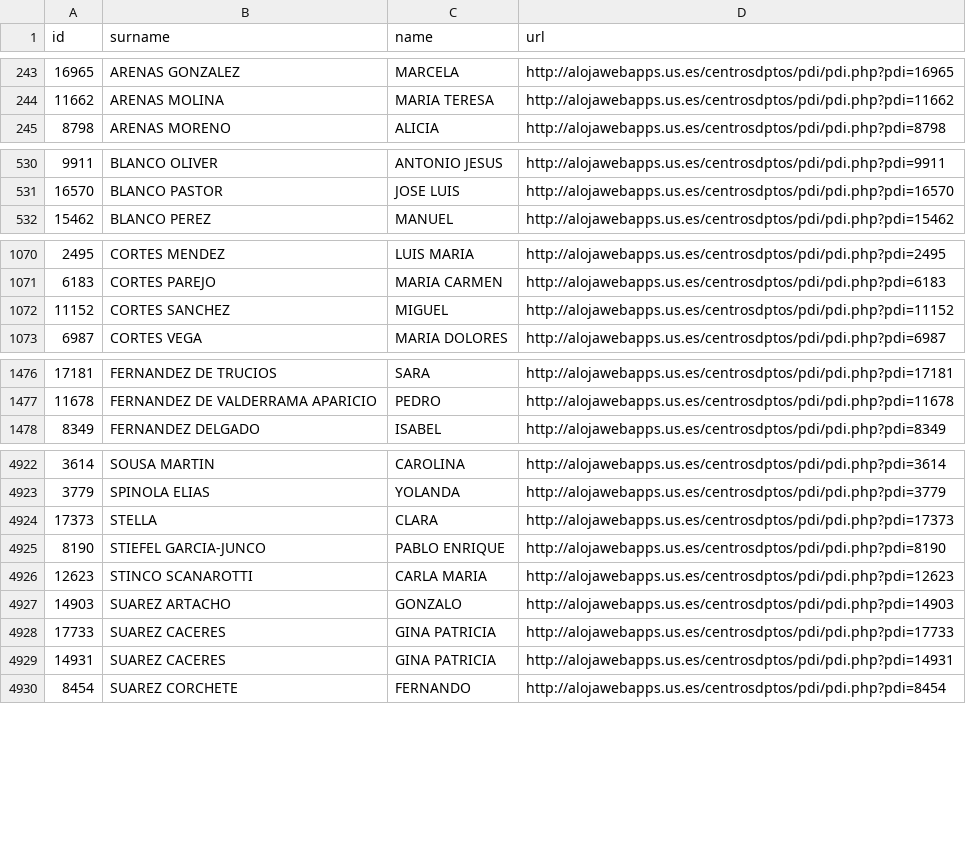
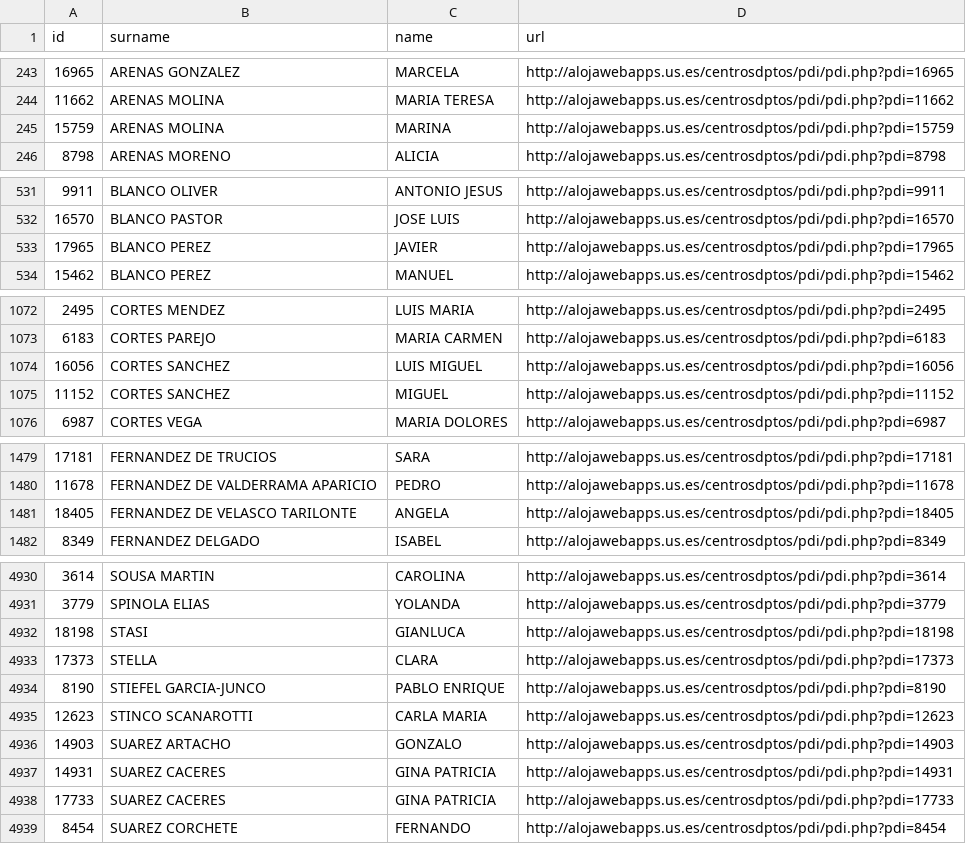
Before and after one commit to amoraschi/CollectUS, a CSV file: data.csv, drawn as a sheet; only a part is shown, gaps mark what is left out; the diff covers the shown part only.

```diff
--- a/data.csv
+++ b/data.csv
@@ -244,2 +244,3 @@ id;surname;name;url
 11662;ARENAS MOLINA;MARIA TERESA;http://alojawebapps.us.es/centrosdptos/pdi/pdi.php?pdi=11662
+15759;ARENAS MOLINA;MARINA;http://alojawebapps.us.es/centrosdptos/pdi/pdi.php?pdi=15759
 8798;ARENAS MORENO;ALICIA;http://alojawebapps.us.es/centrosdptos/pdi/pdi.php?pdi=8798
@@ -531,2 +532,3 @@ id;surname;name;url
 16570;BLANCO PASTOR;JOSE LUIS;http://alojawebapps.us.es/centrosdptos/pdi/pdi.php?pdi=16570
+17965;BLANCO PEREZ;JAVIER;http://alojawebapps.us.es/centrosdptos/pdi/pdi.php?pdi=17965
 15462;BLANCO PEREZ;MANUEL;http://alojawebapps.us.es/centrosdptos/pdi/pdi.php?pdi=15462
@@ -1071,2 +1073,3 @@ id;surname;name;url
 6183;CORTES PAREJO;MARIA CARMEN;http://alojawebapps.us.es/centrosdptos/pdi/pdi.php?pdi=6183
+16056;CORTES SANCHEZ;LUIS MIGUEL;http://alojawebapps.us.es/centrosdptos/pdi/pdi.php?pdi=16056
 11152;CORTES SANCHEZ;MIGUEL;http://alojawebapps.us.es/centrosdptos/pdi/pdi.php?pdi=11152
@@ -1477,2 +1480,3 @@ id;surname;name;url
 11678;FERNANDEZ DE VALDERRAMA APARICIO;PEDRO;http://alojawebapps.us.es/centrosdptos/pdi/pdi.php?pdi=11678
+18405;FERNANDEZ DE VELASCO TARILONTE;ANGELA;http://alojawebapps.us.es/centrosdptos/pdi/pdi.php?pdi=18405
 8349;FERNANDEZ DELGADO;ISABEL;http://alojawebapps.us.es/centrosdptos/pdi/pdi.php?pdi=8349
@@ -4923,2 +4931,3 @@ id;surname;name;url
 3779;SPINOLA ELIAS;YOLANDA;http://alojawebapps.us.es/centrosdptos/pdi/pdi.php?pdi=3779
+18198;STASI;GIANLUCA;http://alojawebapps.us.es/centrosdptos/pdi/pdi.php?pdi=18198
 17373;STELLA;CLARA;http://alojawebapps.us.es/centrosdptos/pdi/pdi.php?pdi=17373
@@ -4927,4 +4936,4 @@ id;surname;name;url
 14903;SUAREZ ARTACHO;GONZALO;http://alojawebapps.us.es/centrosdptos/pdi/pdi.php?pdi=14903
-17733;SUAREZ CACERES;GINA PATRICIA;http://alojawebapps.us.es/centrosdptos/pdi/pdi.php?pdi=17733
 14931;SUAREZ CACERES;GINA PATRICIA;http://alojawebapps.us.es/centrosdptos/pdi/pdi.php?pdi=14931
+17733;SUAREZ CACERES;GINA PATRICIA;http://alojawebapps.us.es/centrosdptos/pdi/pdi.php?pdi=17733
 8454;SUAREZ CORCHETE;FERNANDO;http://alojawebapps.us.es/centrosdptos/pdi/pdi.php?pdi=8454
```
Also changed, not shown: 6 added rows, 3 removed rows, 9 moved rows and 1 edited cell elsewhere in this file, 1 other file.
